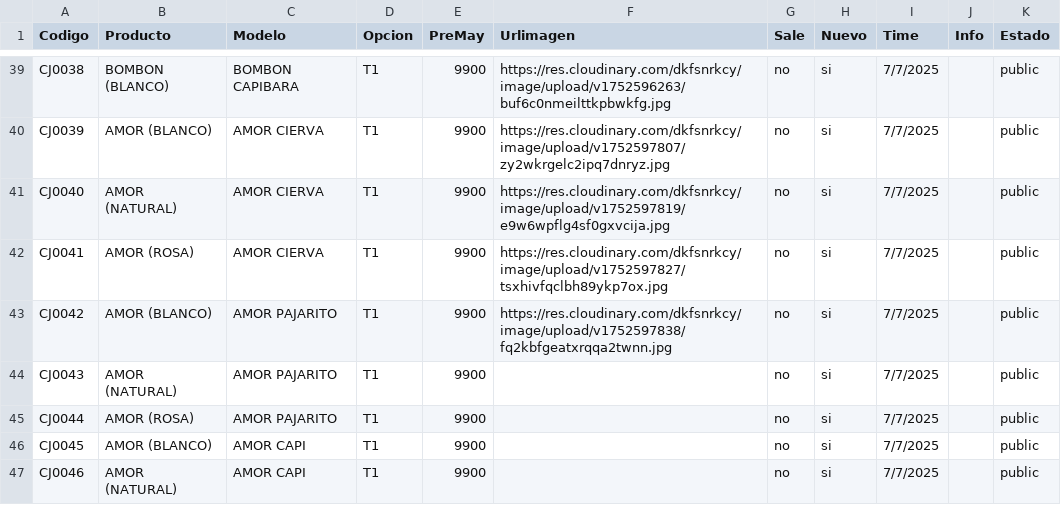
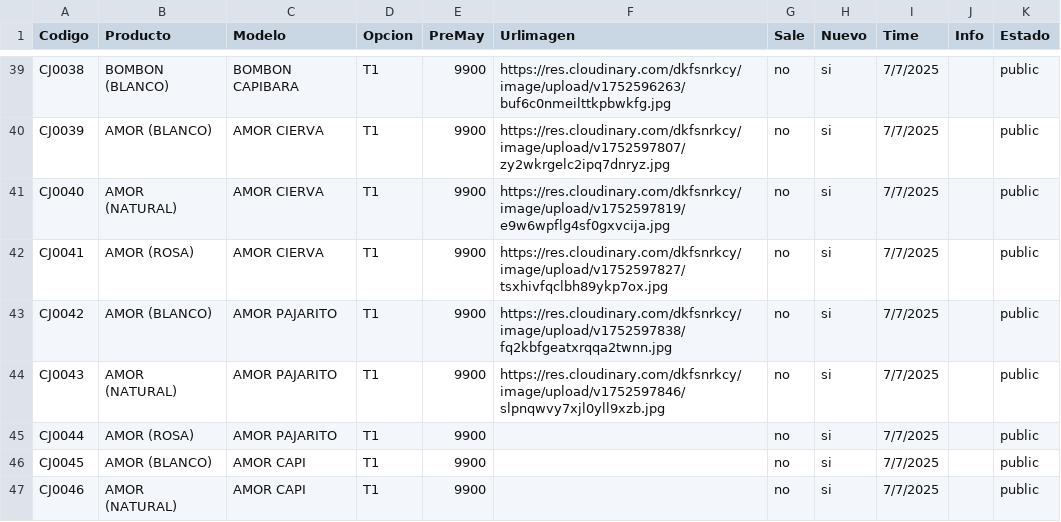
Before and after one commit to Balcaz/verificador-csv, a CSV file: cajitas.csv, drawn as a sheet; only a part is shown, gaps mark what is left out.

Commit message:
Actualizo cajitas.csv desde UI

```diff
--- a/cajitas.csv
+++ b/cajitas.csv
@@ -43,3 +43,3 @@ CJ0041;AMOR (ROSA);AMOR CIERVA;T1;9900;https://res.cloudinary.com/dkfsnrkcy/imag
 CJ0042;AMOR (BLANCO);AMOR PAJARITO;T1;9900;https://res.cloudinary.com/dkfsnrkcy/image/upload/v1752597838/fq2kbfgeatxrqqa2twnn.jpg;no;si;7/7/2025;;public;
-CJ0043;AMOR (NATURAL);AMOR PAJARITO;T1;9900;;no;si;7/7/2025;;public;
+CJ0043;AMOR (NATURAL);AMOR PAJARITO;T1;9900;https://res.cloudinary.com/dkfsnrkcy/image/upload/v1752597846/slpnqwvy7xjl0yll9xzb.jpg;no;si;7/7/2025;;public;
 CJ0044;AMOR (ROSA);AMOR PAJARITO;T1;9900;;no;si;7/7/2025;;public;
```
